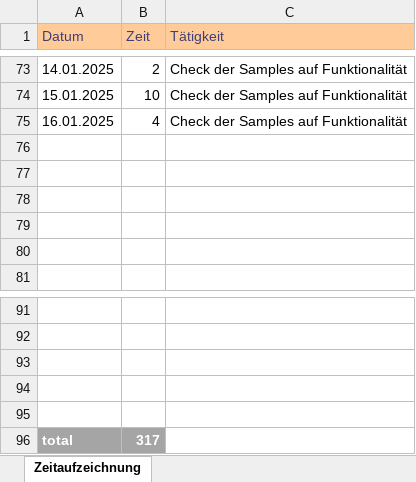
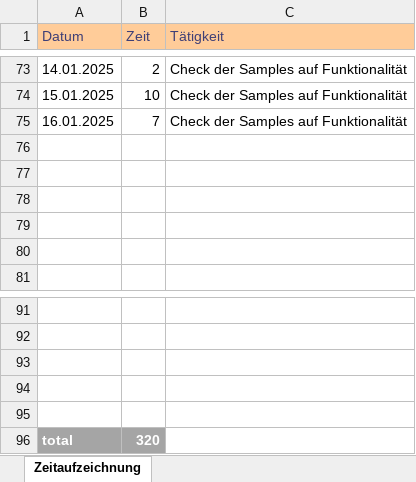
Before and after one commit to seel3/Hybrid-MAB, an Excel workbook: Documentation/Zeitaufzeichnung.xlsx, sheet Zeitaufzeichnung, drawn as a sheet; only a part is shown, gaps mark what is left out; values as stored, in another font and other column widths than the file's, no borders; the diff names each change by its address in the sheet, - before the commit and + after, or states it on an @@ line.

Commit message:
restructured Documentation

```diff
--- a/Documentation/Zeitaufzeichnung.xlsx (sheet Zeitaufzeichnung)
+++ b/Documentation/Zeitaufzeichnung.xlsx (sheet Zeitaufzeichnung)
-B75 (Zeit): 4
+B75 (Zeit): 7
-B96 (Zeit): 317
+B96 (Zeit): 320
```
Also changed, not shown: 1 other file.
